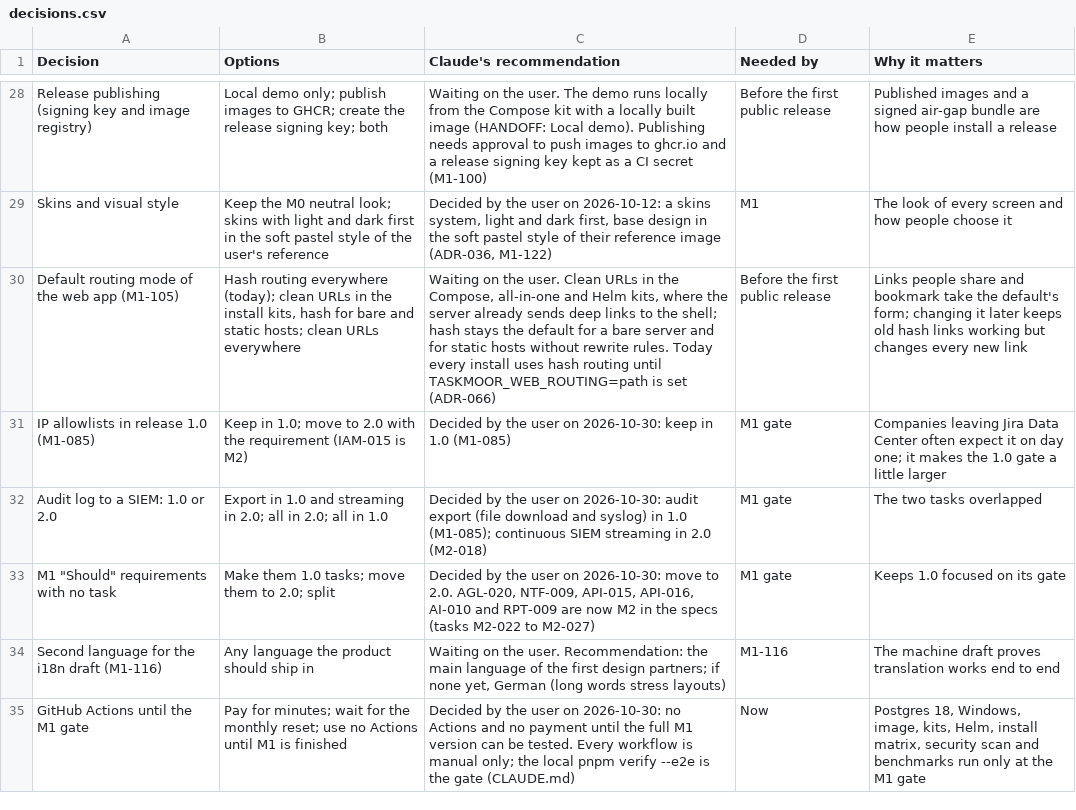
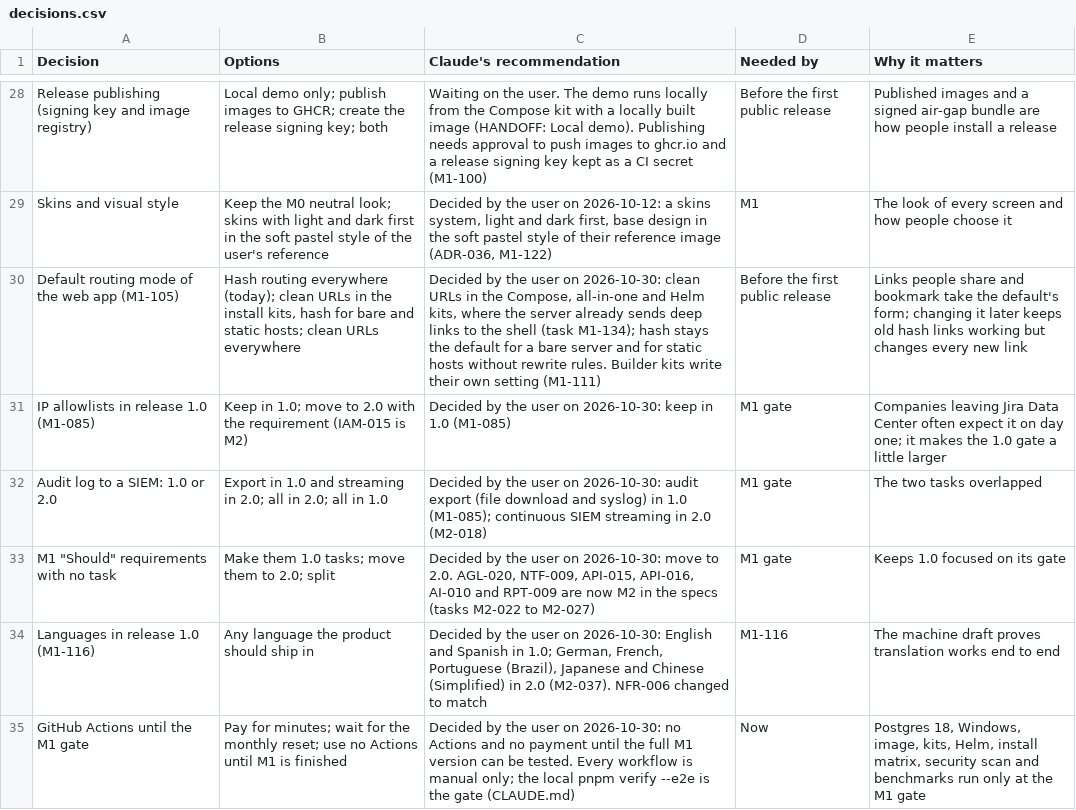
Before and after one commit to rockersands/taskmoor, a CSV file: docs/plan/decisions.csv, drawn as a sheet; only a part is shown, gaps mark what is left out; the diff names each change by its address in the sheet, - before the commit and + after, or states it on an @@ line.

```diff
--- a/docs/plan/decisions.csv
+++ b/docs/plan/decisions.csv
-C30 (Claude's recommendation): Waiting on the user. Clean URLs in the Compose, all-in-one and Helm kits, where the server already sends deep links to the shell; hash stays the default for a bare server and for static hosts without rewrite rules. Today every install uses hash routing until TASKMOOR_WEB_ROUTING=path is set (ADR-066)
+C30 (Claude's recommendation): Decided by the user on 2026-10-30: clean URLs in the Compose, all-in-one and Helm kits, where the server already sends deep links to the shell (task M1-134); hash stays the default for a bare server and for static hosts without rewrite rules. Builder kits write their own setting (M1-111)
-A34 (Decision): Second language for the i18n draft (M1-116)
+A34 (Decision): Languages in release 1.0 (M1-116)
-C34 (Claude's recommendation): Waiting on the user. Recommendation: the main language of the first design partners; if none yet, German (long words stress layouts)
+C34 (Claude's recommendation): Decided by the user on 2026-10-30: English and Spanish in 1.0; German, French, Portuguese (Brazil), Japanese and Chinese (Simplified) in 2.0 (M2-037). NFR-006 changed to match
```
Also changed, not shown: docs/plan/backlog.csv, 3 other files.
